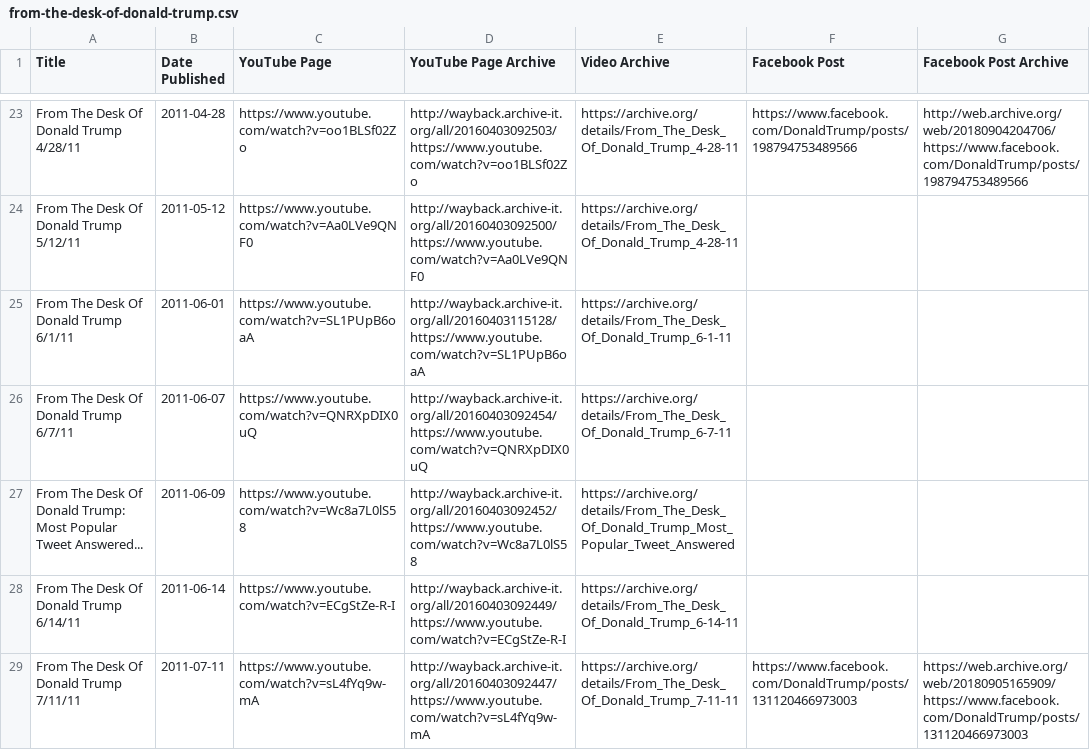
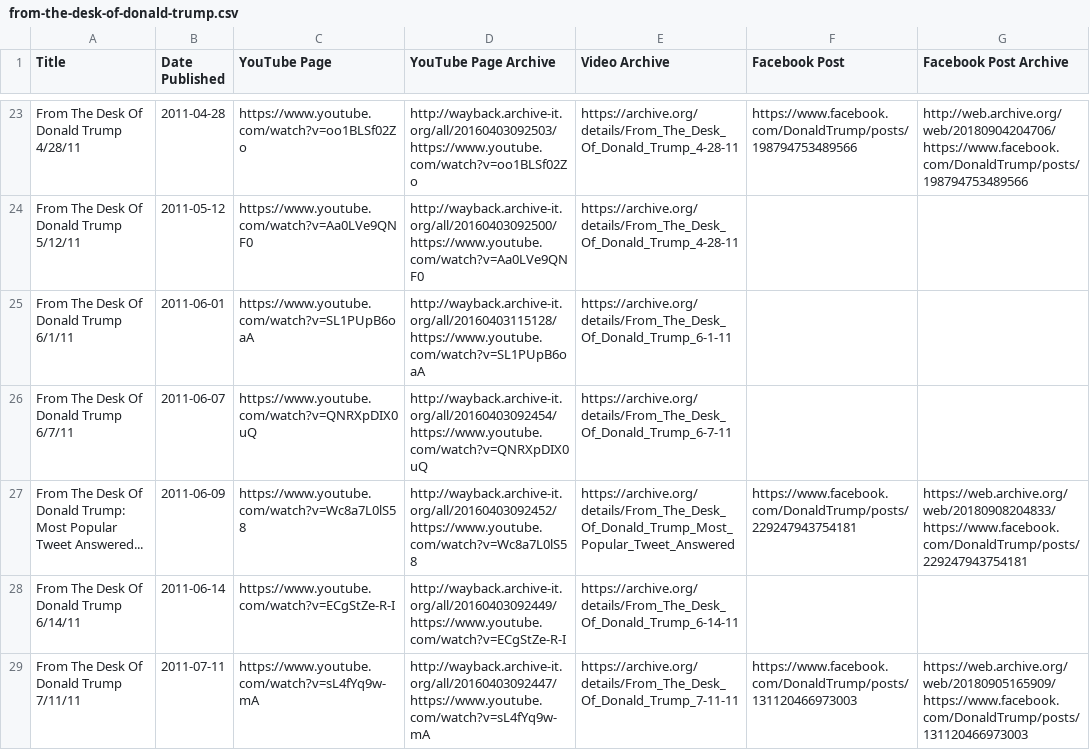
Before and after one commit to VerifiedJoseph/data.verifiedjoseph.com, a CSV file: from-the-desk-of-donald-trump.csv, drawn as a sheet; only a part is shown, gaps mark what is left out; the diff covers the shown part only.

Commit message:
Add facebook post links for 3 videos

```diff
--- a/from-the-desk-of-donald-trump.csv
+++ b/from-the-desk-of-donald-trump.csv
@@ -26,3 +26,3 @@ From The Desk Of Donald Trump 6/1/11,2011-06-01,https://www.youtube.com/watch?v=
 From The Desk Of Donald Trump 6/7/11,2011-06-07,https://www.youtube.com/watch?v=QNRXpDIX0uQ,http://wayback.archive-it.org/all/20160403092454/https://www.youtube.com/watch?v=QNRXpDIX0uQ,https://archive.org/details/From_The_Desk_Of_Donald_Trump_6-7-11,,
-From The Desk Of Donald Trump: Most Popular Tweet Answered...,2011-06-09,https://www.youtube.com/watch?v=Wc8a7L0lS58,http://wayback.archive-it.org/all/20160403092452/https://www.youtube.com/watch?v=Wc8a7L0lS58,https://archive.org/details/From_The_Desk_Of_Donald_Trump_Most_Popular_Tweet_Answered,,
+From The Desk Of Donald Trump: Most Popular Tweet Answered...,2011-06-09,https://www.youtube.com/watch?v=Wc8a7L0lS58,http://wayback.archive-it.org/all/20160403092452/https://www.youtube.com/watch?v=Wc8a7L0lS58,https://archive.org/details/From_The_Desk_Of_Donald_Trump_Most_Popular_Tweet_Answered,https://www.facebook.com/DonaldTrump/posts/229247943754181,https://web.archive.org/web/20180908204833/https://www.facebook.com/DonaldTrump/posts/229247943754181
 From The Desk Of Donald Trump 6/14/11,2011-06-14,https://www.youtube.com/watch?v=ECgStZe-R-I,http://wayback.archive-it.org/all/20160403092449/https://www.youtube.com/watch?v=ECgStZe-R-I,https://archive.org/details/From_The_Desk_Of_Donald_Trump_6-14-11,,
```
Also changed, not shown: 4 edited cells elsewhere in this file.
